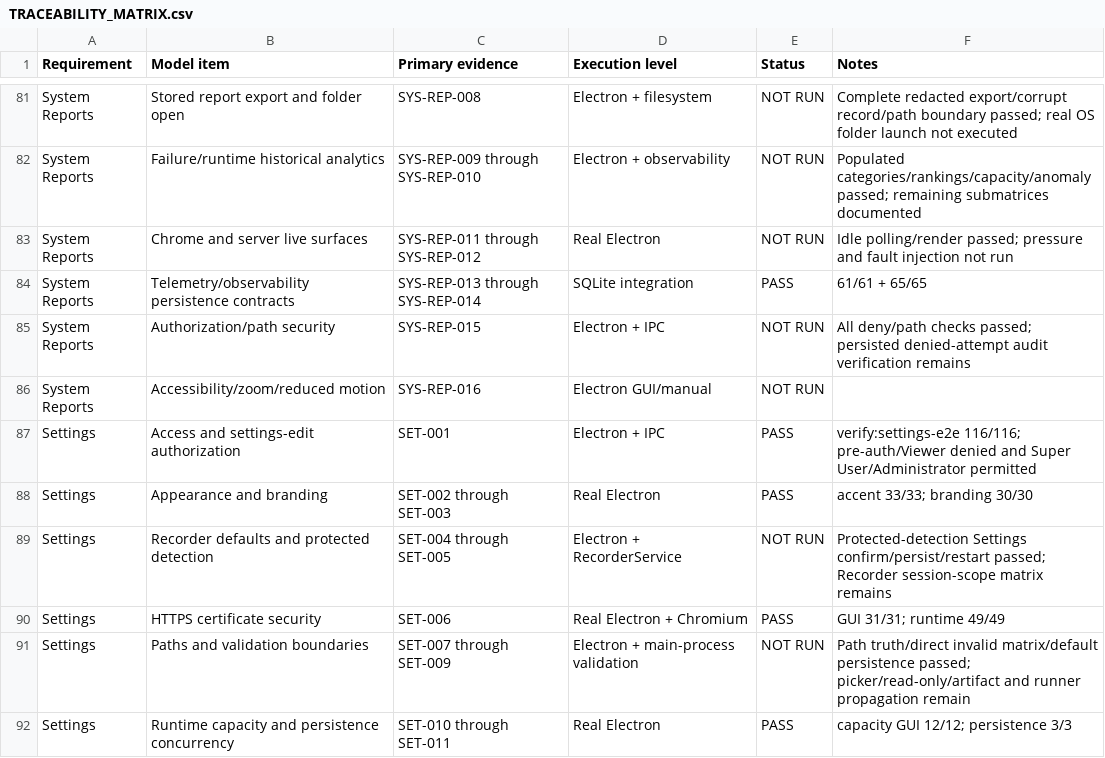
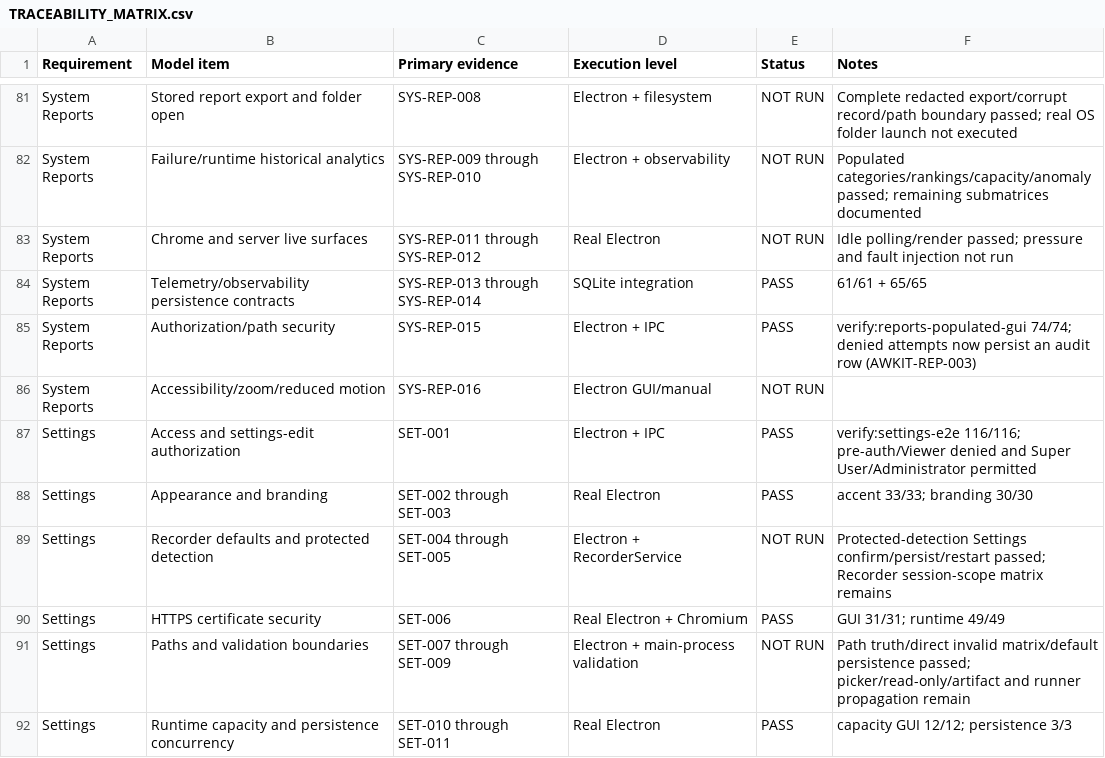
Before and after one commit to MohammadAbwini98/AWKIT, a CSV file: docs/testing/comprehensive-validation/TRACEABILITY_MATRIX.csv, drawn as a sheet; only a part is shown, gaps mark what is left out.

```diff
--- a/docs/testing/comprehensive-validation/TRACEABILITY_MATRIX.csv
+++ b/docs/testing/comprehensive-validation/TRACEABILITY_MATRIX.csv
@@ -84,3 +84,3 @@ System Reports,Chrome and server live surfaces,SYS-REP-011 through SYS-REP-012,R
 System Reports,Telemetry/observability persistence contracts,SYS-REP-013 through SYS-REP-014,SQLite integration,PASS,61/61 + 65/65
-System Reports,Authorization/path security,SYS-REP-015,Electron + IPC,NOT RUN,All deny/path checks passed; persisted denied-attempt audit verification remains
+System Reports,Authorization/path security,SYS-REP-015,Electron + IPC,PASS,verify:reports-populated-gui 74/74; denied attempts now persist an audit row (AWKIT-REP-003)
 System Reports,Accessibility/zoom/reduced motion,SYS-REP-016,Electron GUI/manual,NOT RUN,
```
Also changed, not shown: 10 other files.
